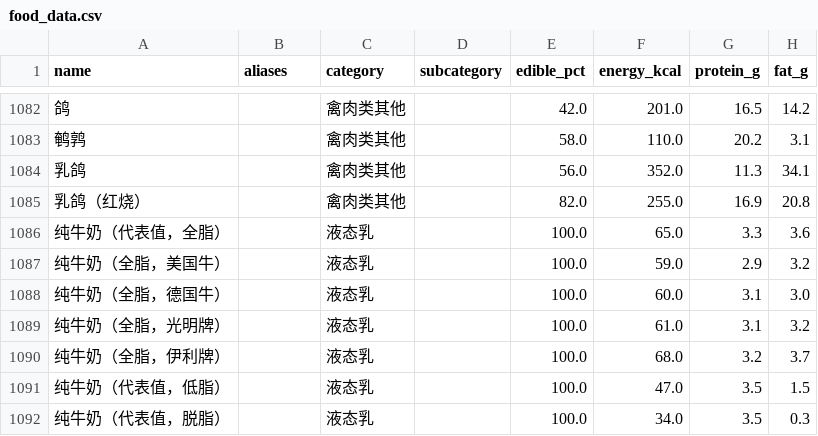
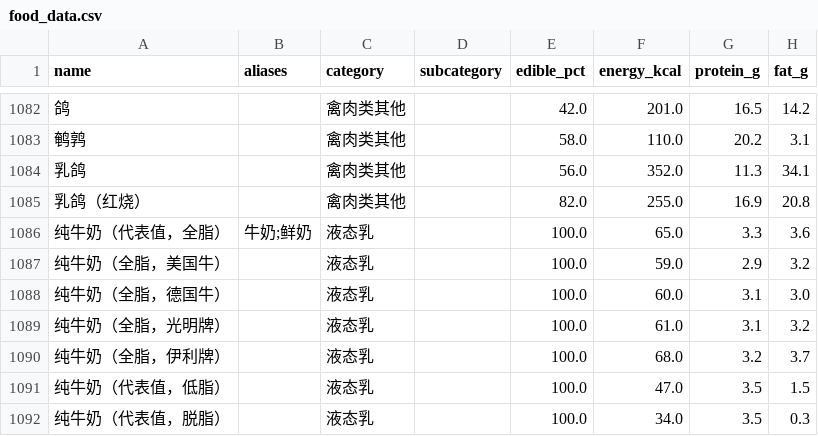
Before and after one commit to ayeyouok/CKDNutri-nutrition-mcp, a CSV file: src/CKDNutri_nutrition_mcp/data/food_data.csv, drawn as a sheet; only a part is shown, gaps mark what is left out; the diff names each change by its address in the sheet, - before the commit and + after, or states it on an @@ line.

Commit message:
v0.5.7: N-S2~N-S6 + N-B8 全部修复（核实属实后落地）
- N-S2/N-S3 食物匹配：find_food 三级判定（精确命中短路/代表值优先/
  生物变异<=3倍 vs 数据冲突拒绝）+ search_food 排序（代表值+短名优先）；
  CSV 补牛奶别名——修复 牛奶→牛奶饼干 6倍钠偏差（798 vs 127mg）、
  苹果→苹果梨 全角括号码点问题；鸡蛋/香蕉/豆腐/猪肉(瘦) 恢复匹配
- N-S4 日记写路径 5 营养键 NaN/Inf 有限性校验（fail-closed，防静默落库）
- N-S5 删 _PEW_SCORE(0/1/2)，PEW score 唯一口径=assess_pew_risk 0-100
- N-S6 mealplan 重构：低钾磷品种排序+蛋白补差（7/7 天蛋白 100%，
  原 119-163%）+油脂封顶 25g/天（原 55g）+钾超限 4/7→0/7、磷 6/7→1/7
  +能量缺口显式警告 + _split_meals 末餐补差
- N-B8 pharma 拆分：环孢素/阿法骨化醇/聚苯乙烯磺酸钠 独立条目
- 新增 tests/test_regression_ns.py（6 用例）

```diff
--- a/src/CKDNutri_nutrition_mcp/data/food_data.csv
+++ b/src/CKDNutri_nutrition_mcp/data/food_data.csv
-B1086 (aliases): (empty)
+B1086 (aliases): 牛奶;鲜奶
```
Also changed, not shown: 7 other files.
